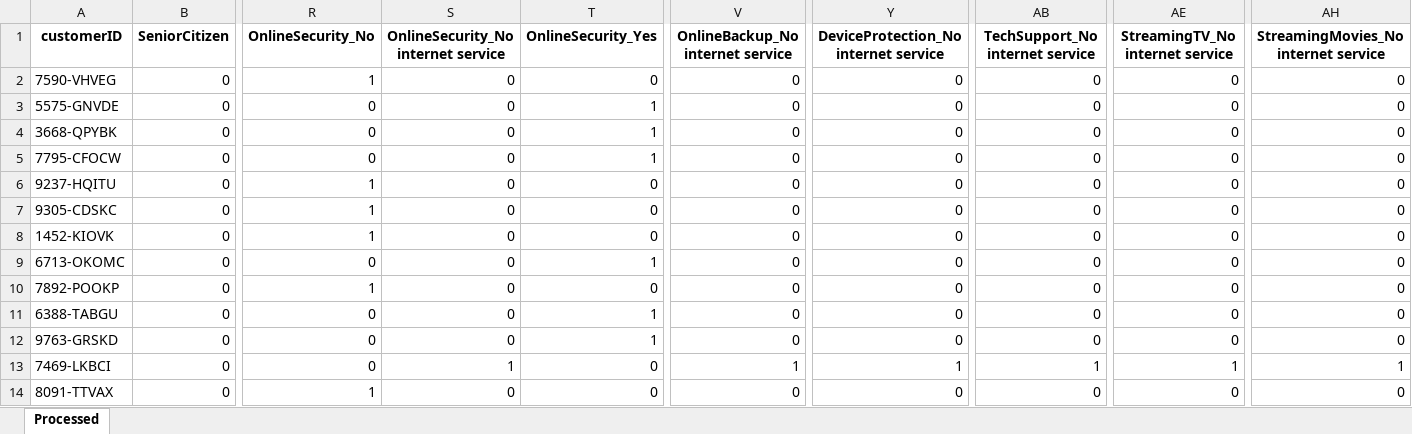
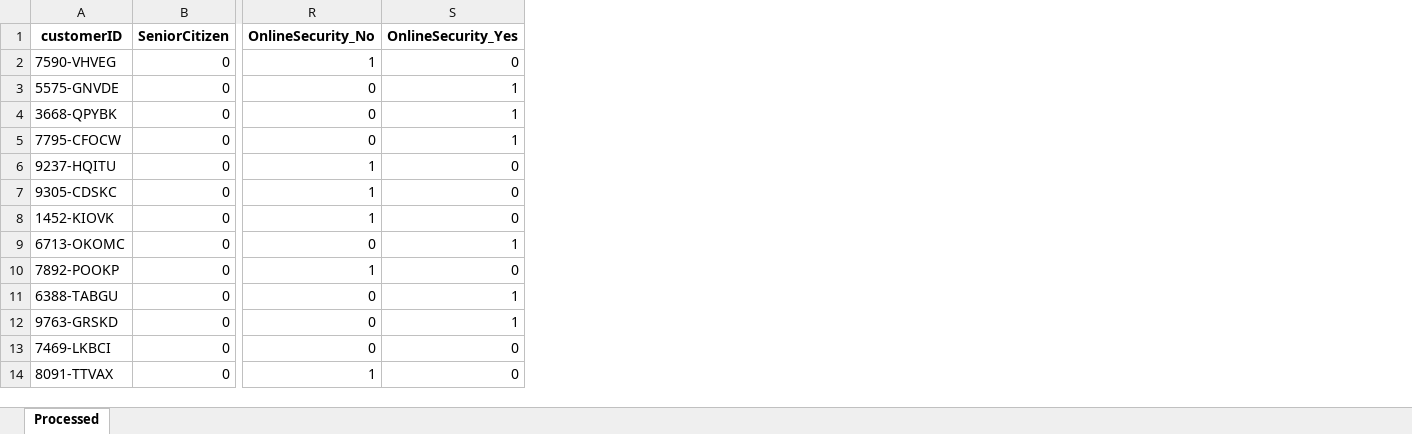
Before and after one commit to pro33cl/machinelearning_clasificacionsupervisada, an Excel workbook: data/processed/Telco-Customer-Churn_processed.xlsx, sheet Processed, drawn as a sheet; only a part is shown, gaps mark what is left out; values as stored, in another font and other column widths than the file's, no borders; the diff names each change by its address in the sheet, - before the commit and + after, or states it on an @@ line.

```diff
--- a/data/processed/Telco-Customer-Churn_processed.xlsx (sheet Processed)
+++ b/data/processed/Telco-Customer-Churn_processed.xlsx (sheet Processed)
-column S, rows 1-14: OnlineSecurity_No internet service | 0 | 0 | 0 | 0 | 0 | 0 | 0 | 0 | 0 | 0 | 0 | 1 | 0
-column V (OnlineBackup_No internet service), rows 2-14: 0 | 0 | 0 | 0 | 0 | 0 | 0 | 0 | 0 | 0 | 0 | 1 | 0
-column Y, rows 1-14: DeviceProtection_No internet service | 0 | 0 | 0 | 0 | 0 | 0 | 0 | 0 | 0 | 0 | 0 | 1 | 0
-column AB (TechSupport_No internet service), rows 2-14: 0 | 0 | 0 | 0 | 0 | 0 | 0 | 0 | 0 | 0 | 0 | 1 | 0
-column AE (StreamingTV_No internet service), rows 2-14: 0 | 0 | 0 | 0 | 0 | 0 | 0 | 0 | 0 | 0 | 0 | 1 | 0
-column AH, rows 1-14: StreamingMovies_No internet service | 0 | 0 | 0 | 0 | 0 | 0 | 0 | 0 | 0 | 0 | 0 | 1 | 0
```
Also changed, not shown: 1 other file.
